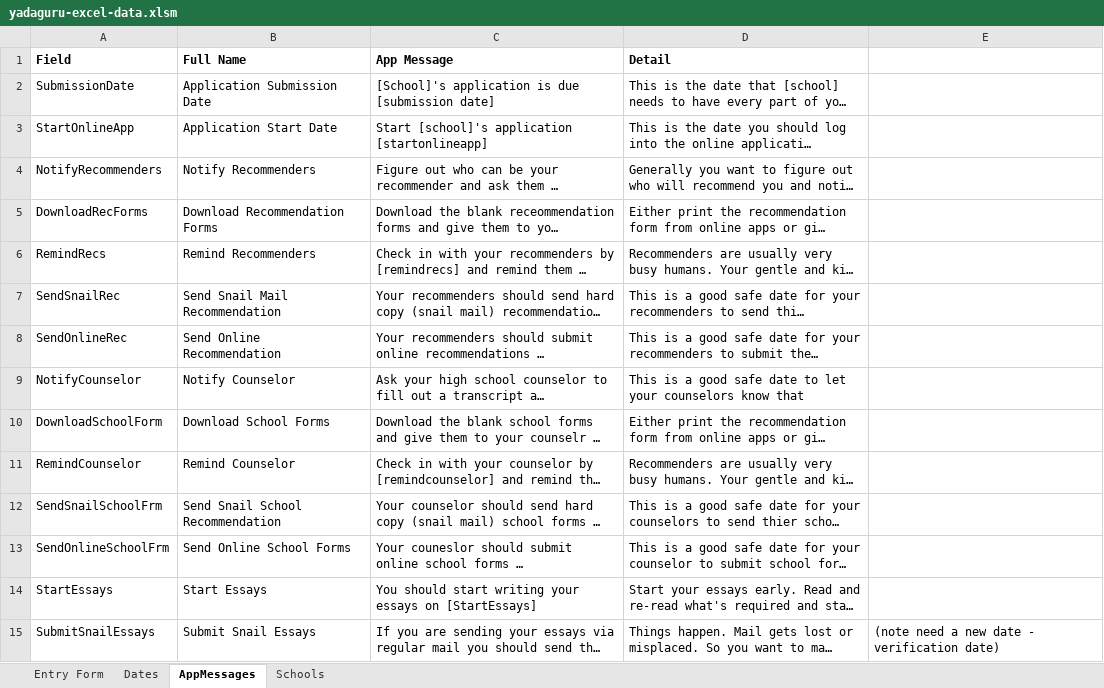
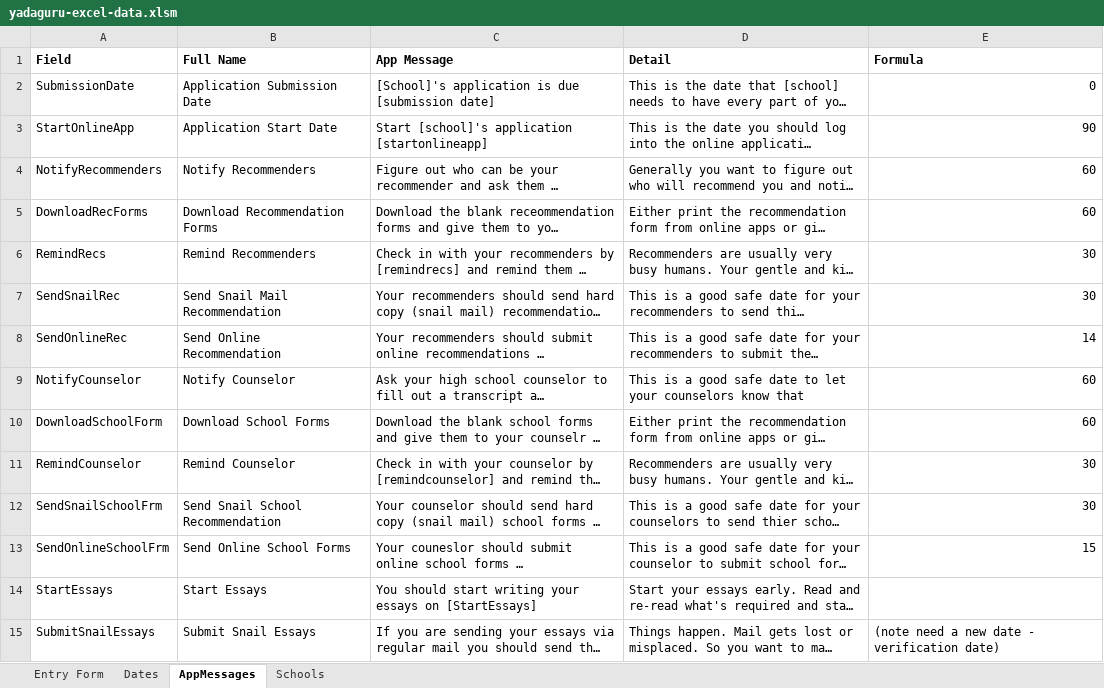
Before and after one commit to yadaguru/yadaguru-app, an Excel workbook: yadaguru-excel-data.xlsm, sheet AppMessages, drawn as a sheet; only a part is shown; long unchanged cells end in …; values as stored, in another font and other column widths than the file's, no borders; the diff names each change by its address in the sheet, - before the commit and + after, or states it on an @@ line.

```diff
--- a/yadaguru-excel-data.xlsm (sheet AppMessages)
+++ b/yadaguru-excel-data.xlsm (sheet AppMessages)
-E1: (empty)
+E1: Formula
-E2 (Formula): (empty)
+E2 (Formula): 0
-E3 (Formula): (empty)
+E3 (Formula): 90
-E4:E5 (Formula): (empty)
+E4:E5 (Formula): 60
-E6:E7 (Formula): (empty)
+E6:E7 (Formula): 30
-E8 (Formula): (empty)
+E8 (Formula): 14
-E9:E10 (Formula): (empty)
+E9:E10 (Formula): 60
-E11:E12 (Formula): (empty)
+E11:E12 (Formula): 30
-E13 (Formula): (empty)
+E13 (Formula): 15
```
Also changed, not shown: charts or pictures, 10 other files.
